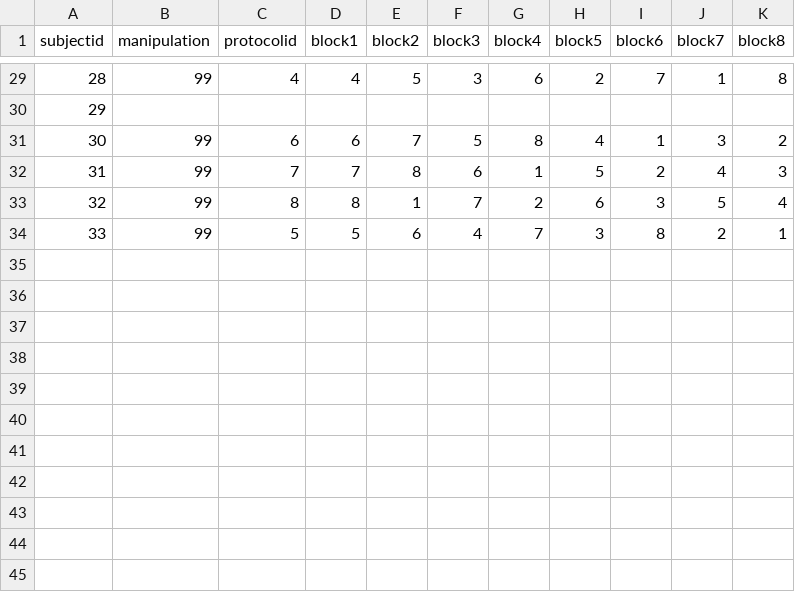
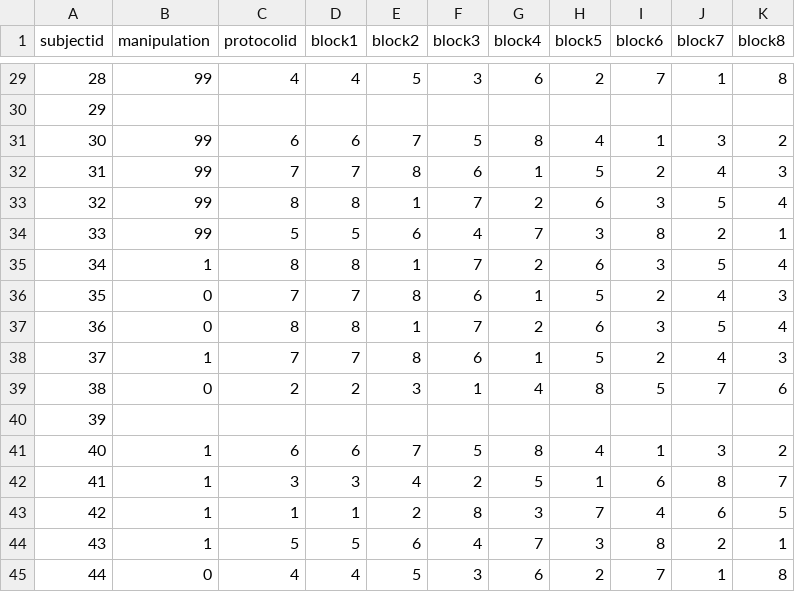
Before and after one commit to btlindert/btmn-eeg, a CSV file: +btmn/data/protocolAfternoon.csv, drawn as a sheet; only a part is shown, gaps mark what is left out.

Commit message:
Updated protocol to include 44 subjects

```diff
--- a/+btmn/data/protocolAfternoon.csv
+++ b/+btmn/data/protocolAfternoon.csv
@@ -34 +34,12 @@ subjectid,manipulation,protocolid,block1,block2,block3,block4,block5,block6,bloc
 33,99,5,5,6,4,7,3,8,2,1
+34,1,8,8,1,7,2,6,3,5,4
+35,0,7,7,8,6,1,5,2,4,3
+36,0,8,8,1,7,2,6,3,5,4
+37,1,7,7,8,6,1,5,2,4,3
+38,0,2,2,3,1,4,8,5,7,6
+39,,,,,,,,,,
+40,1,6,6,7,5,8,4,1,3,2
+41,1,3,3,4,2,5,1,6,8,7
+42,1,1,1,2,8,3,7,4,6,5
+43,1,5,5,6,4,7,3,8,2,1
+44,0,4,4,5,3,6,2,7,1,8
```
Also changed, not shown: +btmn/data/protocolMorning.csv.
